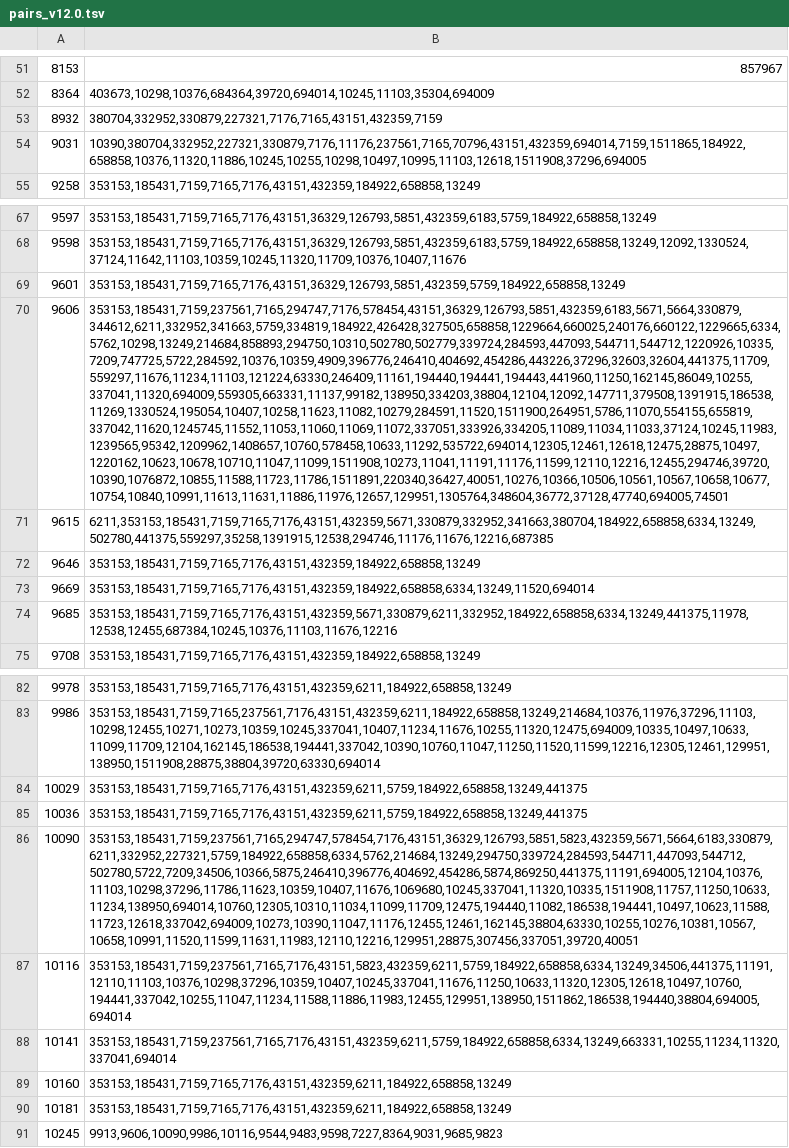
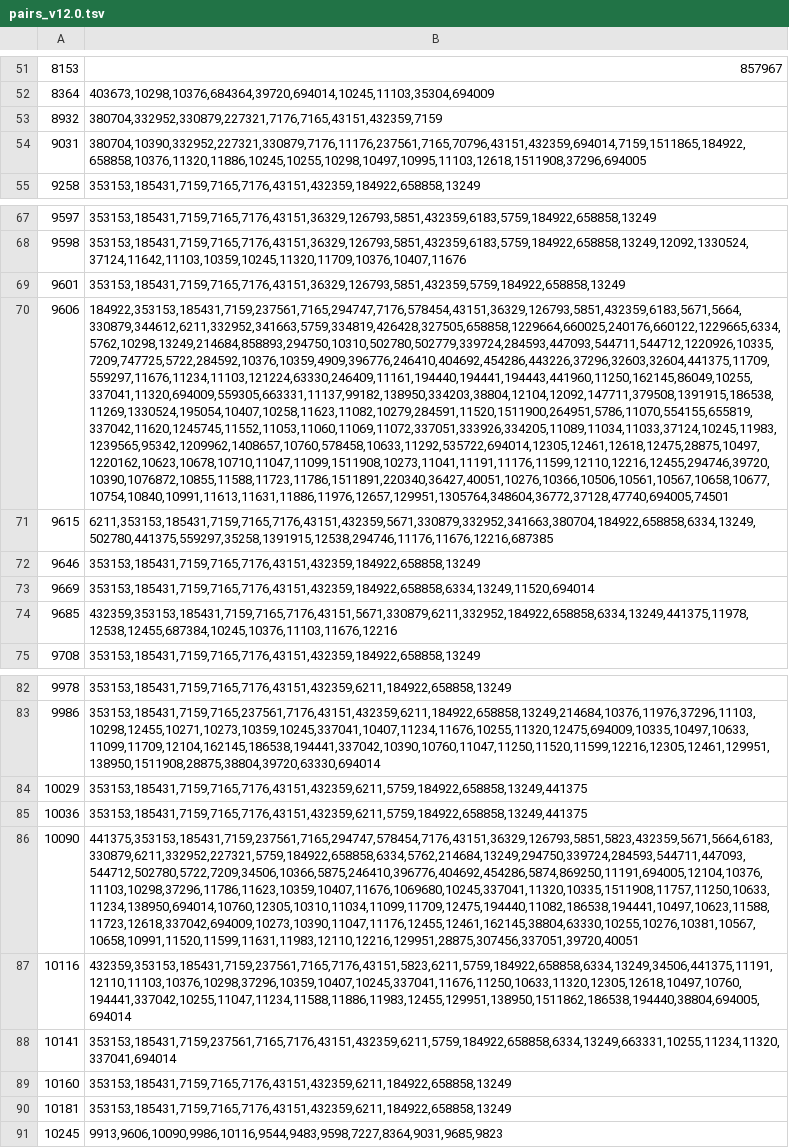
Before and after one commit to RBVI/stringApp, a TSV file: src/main/resources/pairs_v12.0.tsv, drawn as a sheet; only a part is shown, gaps mark what is left out; the diff names each change by its address in the sheet, - before the commit and + after, or states it on an @@ line.

Commit message:
Fixed all pre-selected partners for model species

```diff
--- a/src/main/resources/pairs_v12.0.tsv
+++ b/src/main/resources/pairs_v12.0.tsv
-B54: 10390,380704,332952,227321,330879,7176,11176,237561,7165,70796,43151,432359,694014,7159,1511865,184922,658858,10376,11320,11886,10245,10255,10298,10497,10995,11103,12618,1511908,37296,694005
+B54: 380704,10390,332952,227321,330879,7176,11176,237561,7165,70796,43151,432359,694014,7159,1511865,184922,658858,10376,11320,11886,10245,10255,10298,10497,10995,11103,12618,1511908,37296,694005
-B70: 353153,185431,7159,237561,7165,294747,7176,578454,43151,36329,126793,5851,432359,6183,5671,5664,330879,344612,6211,332952,341663,5759,334819,184922,426428,327505,658858,1229664,660025,240176,660122,1229665,6334,5762,10298,13249,214684,858893,294750,10310,502780,502779,339724,284593,447093,544711,544712,1220926,10335,7209,747725,5722,284592,10376,10359,4909,396776,246410,404692,454286,443226,37296,32603,32604,441375,11709,559297,11676,11234,11103,121224,63330,246409,11161,194440,194441,194443,441960,11250,162145,86049,10255,337041,11320,694009,559305,663331,11137,99182,138950,334203,38804,12104,12092,147711,379508,1391915,186538,11269,1330524,195054,10407,10258,11623,11082,10279,284591,11520,1511900,264951,5786,11070,554155,655819,337042,11620,1245745,11552,11053,11060,11069,11072,337051,333926,334205,11089,11034,11033,37124,10245,11983,1239565,95342,1209962,1408657,10760,578458,10633,11292,535722,694014,12305,12461,12618,12475,28875,10497,1220162,10623,10678,10710,11047,11099,1511908,10273,11041,11191,11176,11599,12110,12216,12455,294746,39720,10390,1076872,10855,11588,11723,11786,1511891,220340,36427,40051,10276,10366,10506,10561,10567,10658,10677,10754,10840,10991,11613,11631,11886,11976,12657,129951,1305764,348604,36772,37128,47740,694005,74501
+B70: 184922,353153,185431,7159,237561,7165,294747,7176,578454,43151,36329,126793,5851,432359,6183,5671,5664,330879,344612,6211,332952,341663,5759,334819,426428,327505,658858,1229664,660025,240176,660122,1229665,6334,5762,10298,13249,214684,858893,294750,10310,502780,502779,339724,284593,447093,544711,544712,1220926,10335,7209,747725,5722,284592,10376,10359,4909,396776,246410,404692,454286,443226,37296,32603,32604,441375,11709,559297,11676,11234,11103,121224,63330,246409,11161,194440,194441,194443,441960,11250,162145,86049,10255,337041,11320,694009,559305,663331,11137,99182,138950,334203,38804,12104,12092,147711,379508,1391915,186538,11269,1330524,195054,10407,10258,11623,11082,10279,284591,11520,1511900,264951,5786,11070,554155,655819,337042,11620,1245745,11552,11053,11060,11069,11072,337051,333926,334205,11089,11034,11033,37124,10245,11983,1239565,95342,1209962,1408657,10760,578458,10633,11292,535722,694014,12305,12461,12618,12475,28875,10497,1220162,10623,10678,10710,11047,11099,1511908,10273,11041,11191,11176,11599,12110,12216,12455,294746,39720,10390,1076872,10855,11588,11723,11786,1511891,220340,36427,40051,10276,10366,10506,10561,10567,10658,10677,10754,10840,10991,11613,11631,11886,11976,12657,129951,1305764,348604,36772,37128,47740,694005,74501
-B74: 353153,185431,7159,7165,7176,43151,432359,5671,330879,6211,332952,184922,658858,6334,13249,441375,11978,12538,12455,687384,10245,10376,11103,11676,12216
+B74: 432359,353153,185431,7159,7165,7176,43151,5671,330879,6211,332952,184922,658858,6334,13249,441375,11978,12538,12455,687384,10245,10376,11103,11676,12216
-B86: 353153,185431,7159,237561,7165,294747,578454,7176,43151,36329,126793,5851,5823,432359,5671,5664,6183,330879,6211,332952,227321,5759,184922,658858,6334,5762,214684,13249,294750,339724,284593,544711,447093,544712,502780,5722,7209,34506,10366,5875,246410,396776,404692,454286,5874,869250,441375,11191,694005,12104,10376,11103,10298,37296,11786,11623,10359,10407,11676,1069680,10245,337041,11320,10335,1511908,11757,11250,10633,11234,138950,694014,10760,12305,10310,11034,11099,11709,12475,194440,11082,186538,194441,10497,10623,11588,11723,12618,337042,694009,10273,10390,11047,11176,12455,12461,162145,38804,63330,10255,10276,10381,10567,10658,10991,11520,11599,11631,11983,12110,12216,129951,28875,307456,337051,39720,40051
+B86: 441375,353153,185431,7159,237561,7165,294747,578454,7176,43151,36329,126793,5851,5823,432359,5671,5664,6183,330879,6211,332952,227321,5759,184922,658858,6334,5762,214684,13249,294750,339724,284593,544711,447093,544712,502780,5722,7209,34506,10366,5875,246410,396776,404692,454286,5874,869250,11191,694005,12104,10376,11103,10298,37296,11786,11623,10359,10407,11676,1069680,10245,337041,11320,10335,1511908,11757,11250,10633,11234,138950,694014,10760,12305,10310,11034,11099,11709,12475,194440,11082,186538,194441,10497,10623,11588,11723,12618,337042,694009,10273,10390,11047,11176,12455,12461,162145,38804,63330,10255,10276,10381,10567,10658,10991,11520,11599,11631,11983,12110,12216,129951,28875,307456,337051,39720,40051
-B87: 353153,185431,7159,237561,7165,7176,43151,5823,432359,6211,5759,184922,658858,6334,13249,34506,441375,11191,12110,11103,10376,10298,37296,10359,10407,10245,337041,11676,11250,10633,11320,12305,12618,10497,10760,194441,337042,10255,11047,11234,11588,11886,11983,12455,129951,138950,1511862,186538,194440,38804,694005,694014
+B87: 432359,353153,185431,7159,237561,7165,7176,43151,5823,6211,5759,184922,658858,6334,13249,34506,441375,11191,12110,11103,10376,10298,37296,10359,10407,10245,337041,11676,11250,10633,11320,12305,12618,10497,10760,194441,337042,10255,11047,11234,11588,11886,11983,12455,129951,138950,1511862,186538,194440,38804,694005,694014
```
